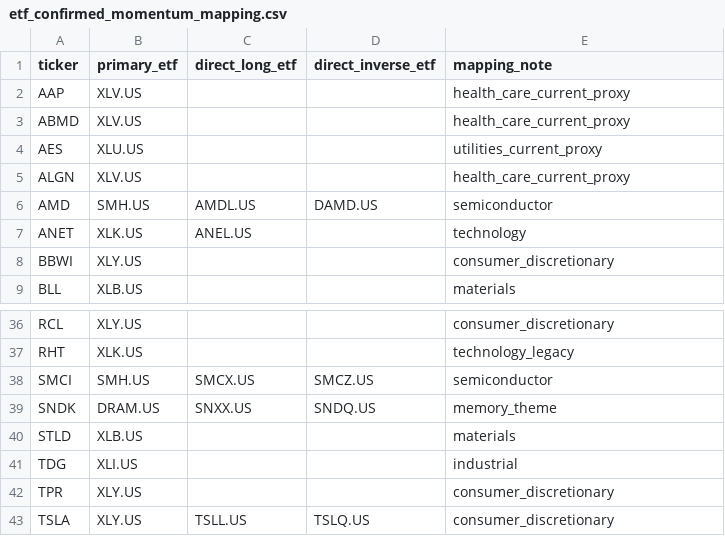
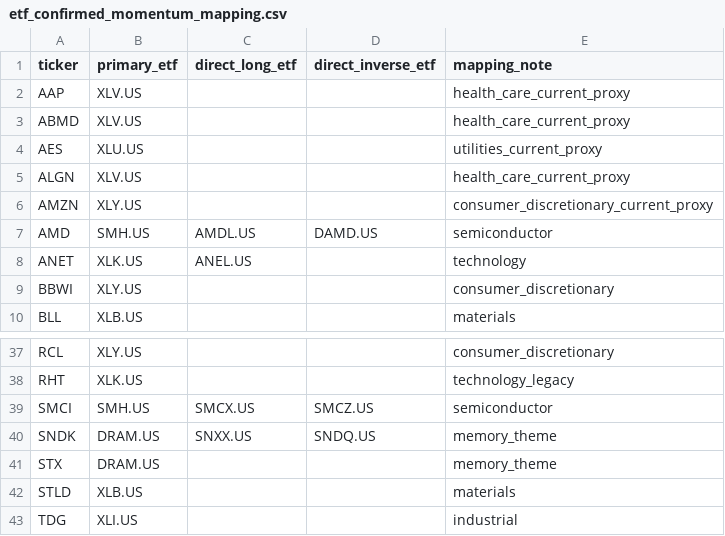
Before and after one commit to manishru/QuantResearch, a CSV file: config/etf_confirmed_momentum_mapping.csv, drawn as a sheet; only a part is shown, gaps mark what is left out; the shorter side is filled out with more unchanged rows; the diff covers the shown part only; the diff names each change by its address in the sheet, - before the commit and + after, or states it on an @@ line.

```diff
--- a/config/etf_confirmed_momentum_mapping.csv
+++ b/config/etf_confirmed_momentum_mapping.csv
+row 6: AMZN | XLY.US |  |  | consumer_discretionary_current_proxy
+row 41: STX | DRAM.US |  |  | memory_theme
```
Also changed, not shown: 50 added rows elsewhere in this file, 8 other files.
